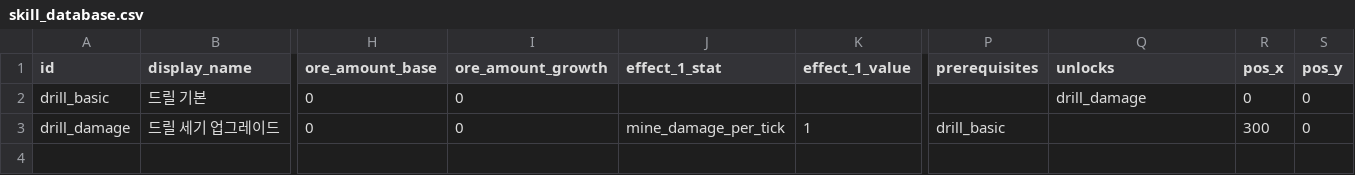
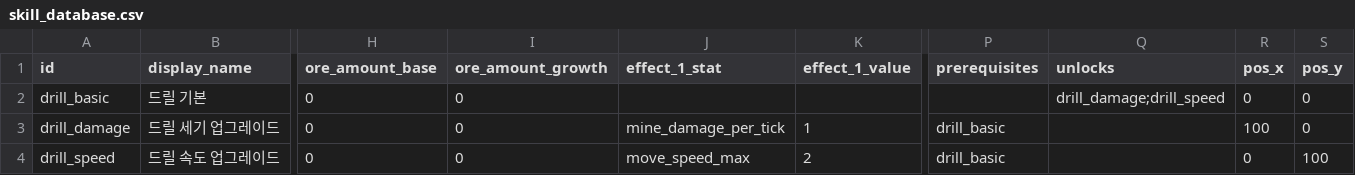
Before and after one commit to illwsion/Dig-Down-the-Planet, a CSV file: resources/skills/skill_database.csv, drawn as a sheet; only a part is shown, gaps mark what is left out; rows hold the shown columns only; the diff names each change by its address in the sheet, - before the commit and + after, or states it on an @@ line.

Commit message:
feat: drill 스킬 적용 구현

```diff
--- a/resources/skills/skill_database.csv
+++ b/resources/skills/skill_database.csv
-Q2 (unlocks): drill_damage
+Q2 (unlocks): drill_damage;drill_speed
-R3 (pos_x): 300
+R3 (pos_x): 100
+row 4: drill_speed | 드릴 속도 업그레이드 | 0 | 0 | move_speed_max | 2 | drill_basic |  | 0 | 100
```
Also changed, not shown: 8 other files.
